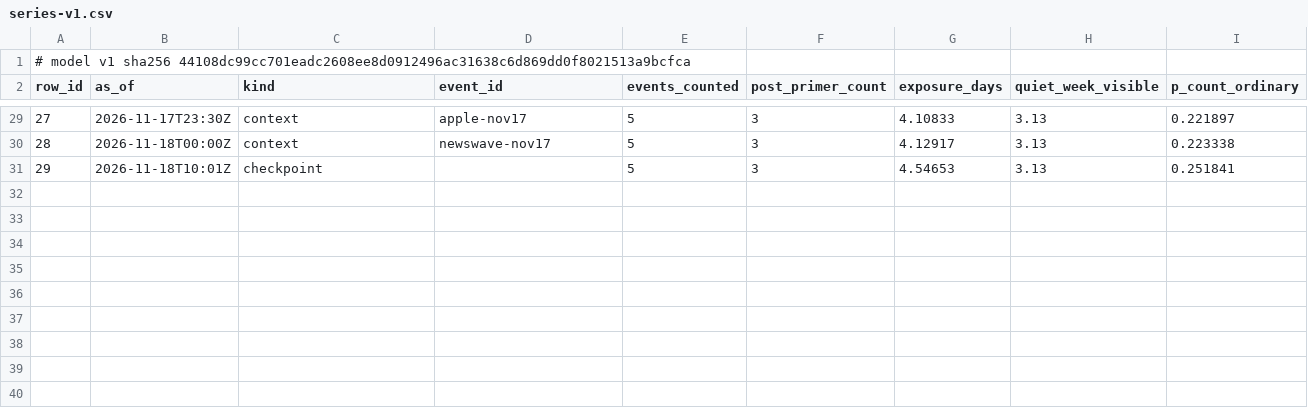
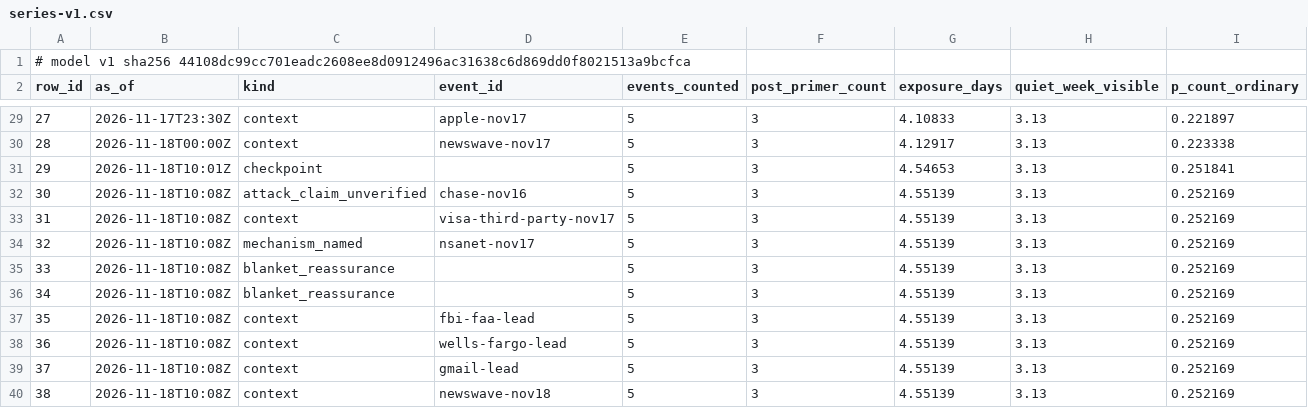
Before and after one commit to shumow/fridaythe13th-cyberattack-or-clusterfuck, a CSV file: output/series-v1.csv, drawn as a sheet; only a part is shown, gaps mark what is left out; rows hold the shown columns only; the diff names each change by its address in the sheet, - before the commit and + after, or states it on an @@ line.

```diff
--- a/output/series-v1.csv
+++ b/output/series-v1.csv
+row 32: 30 | 2026-11-18T10:08Z | attack_claim_unverified | chase-nov16 | 5 | 3 | 4.55139 | 3.13 | 0.252169
+row 33: 31 | 2026-11-18T10:08Z | context | visa-third-party-nov17 | 5 | 3 | 4.55139 | 3.13 | 0.252169
+row 34: 32 | 2026-11-18T10:08Z | mechanism_named | nsanet-nov17 | 5 | 3 | 4.55139 | 3.13 | 0.252169
+row 35: 33 | 2026-11-18T10:08Z | blanket_reassurance |  | 5 | 3 | 4.55139 | 3.13 | 0.252169
+row 36: 34 | 2026-11-18T10:08Z | blanket_reassurance |  | 5 | 3 | 4.55139 | 3.13 | 0.252169
+row 37: 35 | 2026-11-18T10:08Z | context | fbi-faa-lead | 5 | 3 | 4.55139 | 3.13 | 0.252169
+row 38: 36 | 2026-11-18T10:08Z | context | wells-fargo-lead | 5 | 3 | 4.55139 | 3.13 | 0.252169
+row 39: 37 | 2026-11-18T10:08Z | context | gmail-lead | 5 | 3 | 4.55139 | 3.13 | 0.252169
+row 40: 38 | 2026-11-18T10:08Z | context | newswave-nov18 | 5 | 3 | 4.55139 | 3.13 | 0.252169
```
Also changed, not shown: bookkeeping/inconsistencies.csv, log/log.csv, 2 other files.
